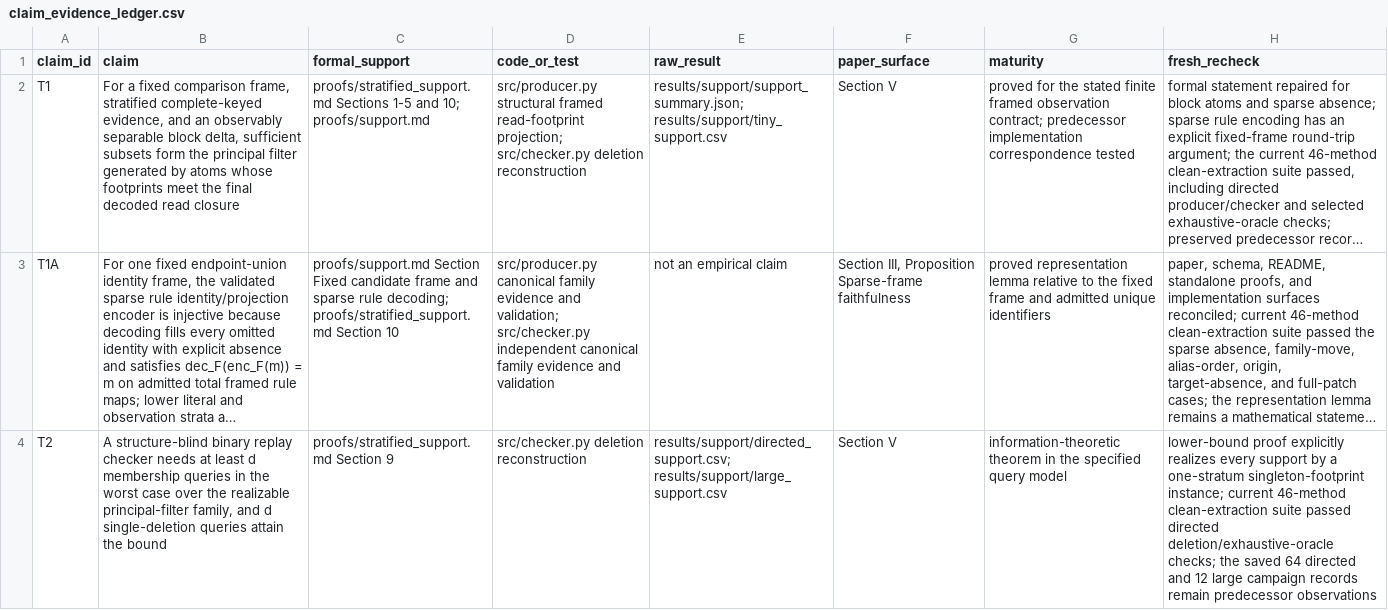
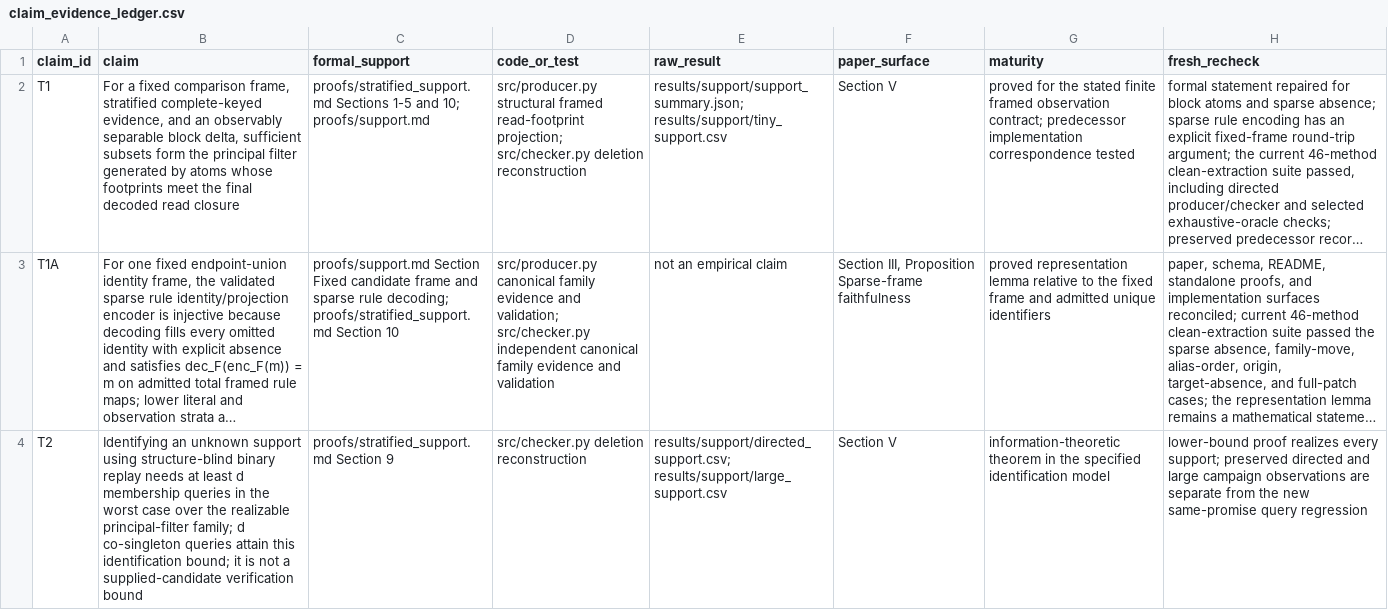
Before and after one commit to Haoyi-Zhang/DriftExplain, a CSV file: claim_evidence_ledger.csv, drawn as a sheet; only a part is shown; long unchanged cells end in …; the diff covers the shown part only; the diff names each change by its address in the sheet, - before the commit and + after, or states it on an @@ line.

Commit message:
Refine scientific comparisons and executable checks

```diff
--- a/claim_evidence_ledger.csv
+++ b/claim_evidence_ledger.csv
-B4 (claim): A structure-blind binary replay checker needs at least d membership queries in the worst case over the realizable principal-filter family, and d single-deletion queries attain the bound
+B4 (claim): Identifying an unknown support using structure-blind binary replay needs at least d membership queries in the worst case over the realizable principal-filter family; d co-singleton queries attain this identification bound; it is not a supplied-candidate verification bound
-G4 (maturity): …the specified query model
+G4 (maturity): …the specified identification model
-H4 (fresh_recheck): lower-bound proof explicitly realizes every support by a one-stratum singleton-footprint instance; current 46-method clean-extraction suite passed directed deletion/exhaustive-oracle checks; the saved 64 directed and 12 large campaign records remain predecessor observations
+H4 (fresh_recheck): lower-bound proof realizes every support; preserved directed and large campaign observations are separate from the new same-promise query regression
```
Also changed, not shown: 2 added rows and 4 edited cells elsewhere in this file, theorem_assumption_matrix.csv, 17 other files.
